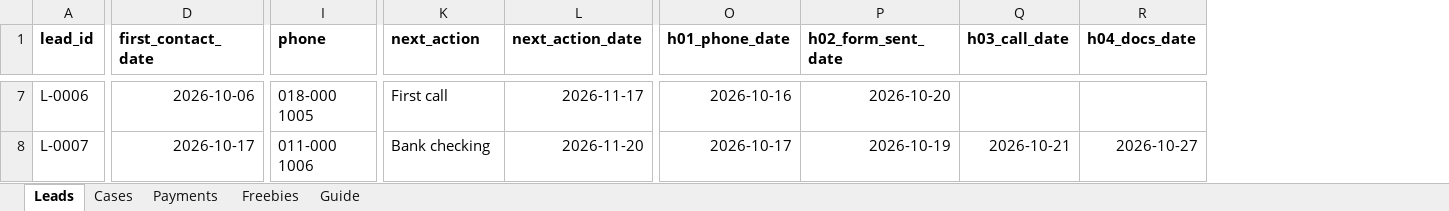
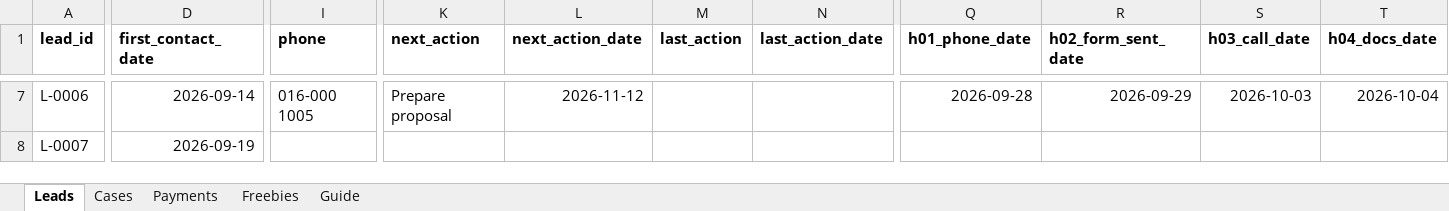
Before and after one commit to chriscklin5573/my-business-dashboard, an Excel workbook: data/leads/Lead_Practice.xlsx, sheet Leads, drawn as a sheet; only a part is shown, gaps mark what is left out; values as stored, in another font and other column widths than the file's, no borders; addresses are those after the commit; the diff covers the shown part only; the diff names each change by its address in the sheet, - before the commit and + after, or states it on an @@ line.

```diff
--- a/data/leads/Lead_Practice.xlsx (sheet Leads)
+++ b/data/leads/Lead_Practice.xlsx (sheet Leads)
+column M (last_action), empty
+column N (last_action_date), empty
-D7 (first_contact_date): 2026-10-06
+D7 (first_contact_date): 2026-09-14
-I7 (phone): 018-000 1005
+I7 (phone): 016-000 1005
-K7 (next_action): First call
+K7 (next_action): Prepare proposal
-L7 (next_action_date): 2026-11-17
+L7 (next_action_date): 2026-11-12
-Q7 (h01_phone_date): 2026-10-16
+Q7 (h01_phone_date): 2026-09-28
-R7 (h02_form_sent_date): 2026-10-20
+R7 (h02_form_sent_date): 2026-09-29
-S7 (h03_call_date): (empty)
+S7 (h03_call_date): 2026-10-03
-T7 (h04_docs_date): (empty)
+T7 (h04_docs_date): 2026-10-04
-D8 (first_contact_date): 2026-10-17
+D8 (first_contact_date): 2026-09-19
-I8 (phone): 011-000 1006
+I8 (phone): (empty)
-K8 (next_action): Bank checking
+K8 (next_action): (empty)
-L8 (next_action_date): 2026-11-20
+L8 (next_action_date): (empty)
-Q8 (h01_phone_date): 2026-10-17
+Q8 (h01_phone_date): (empty)
-R8 (h02_form_sent_date): 2026-10-19
+R8 (h02_form_sent_date): (empty)
-S8 (h03_call_date): 2026-10-21
+S8 (h03_call_date): (empty)
-T8 (h04_docs_date): 2026-10-27
+T8 (h04_docs_date): (empty)
```
Also changed, not shown: 426 edited cells elsewhere in this sheet, sheet Payments, sheet Cases, sheet Freebies, sheet Guide, formulas that keep their value, 3 other files.
